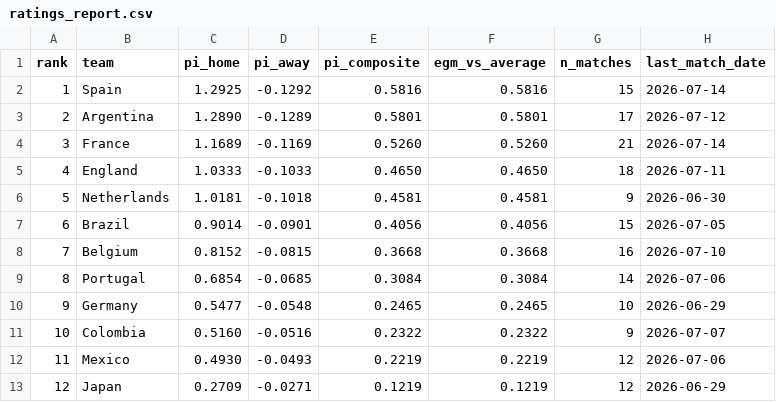
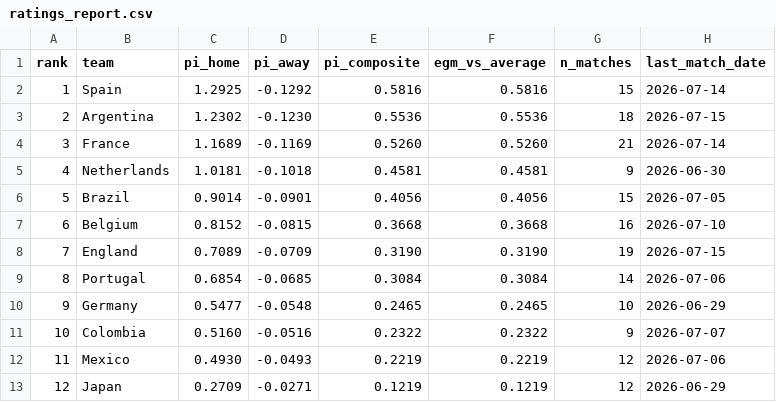
Before and after one commit to Risky-Scout/worldcup2026-model, a CSV file: pi-ratings/ratings_report.csv, drawn as a sheet; only a part is shown.

```diff
--- a/pi-ratings/ratings_report.csv
+++ b/pi-ratings/ratings_report.csv
@@ -2,8 +2,8 @@ rank,team,pi_home,pi_away,pi_composite,egm_vs_average,n_matches,last_match_date
 1,Spain,1.2925,-0.1292,0.5816,0.5816,15,2026-07-14
-2,Argentina,1.2890,-0.1289,0.5801,0.5801,17,2026-07-12
+2,Argentina,1.2302,-0.1230,0.5536,0.5536,18,2026-07-15
 3,France,1.1689,-0.1169,0.5260,0.5260,21,2026-07-14
-4,England,1.0333,-0.1033,0.4650,0.4650,18,2026-07-11
-5,Netherlands,1.0181,-0.1018,0.4581,0.4581,9,2026-06-30
-6,Brazil,0.9014,-0.0901,0.4056,0.4056,15,2026-07-05
-7,Belgium,0.8152,-0.0815,0.3668,0.3668,16,2026-07-10
+4,Netherlands,1.0181,-0.1018,0.4581,0.4581,9,2026-06-30
+5,Brazil,0.9014,-0.0901,0.4056,0.4056,15,2026-07-05
+6,Belgium,0.8152,-0.0815,0.3668,0.3668,16,2026-07-10
+7,England,0.7089,-0.0709,0.3190,0.3190,19,2026-07-15
 8,Portugal,0.6854,-0.0685,0.3084,0.3084,14,2026-07-06
```
Also changed, not shown: pi-ratings/calibration_log.csv, 34 other files.
